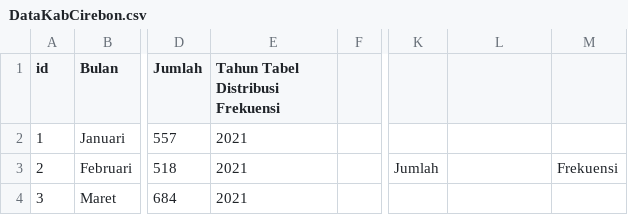
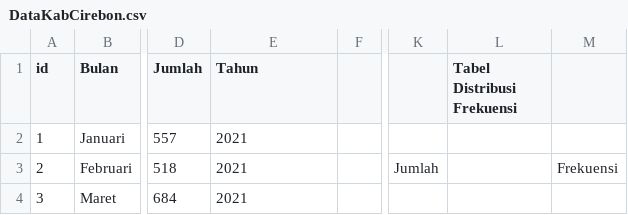
Before and after one commit to murfidnurhadi/RisetOpera, a CSV file: Dashboard-Kunjungan-Pasien/DataKabCirebon.csv, drawn as a sheet; only a part is shown, gaps mark what is left out; the diff names each change by its address in the sheet, - before the commit and + after, or states it on an @@ line.

Commit message:
Update DataKabCirebon.csv

```diff
--- a/Dashboard-Kunjungan-Pasien/DataKabCirebon.csv
+++ b/Dashboard-Kunjungan-Pasien/DataKabCirebon.csv
-E1: Tahun Tabel Distribusi Frekuensi
+E1: Tahun
-L1: (empty)
+L1: Tabel Distribusi Frekuensi
```
